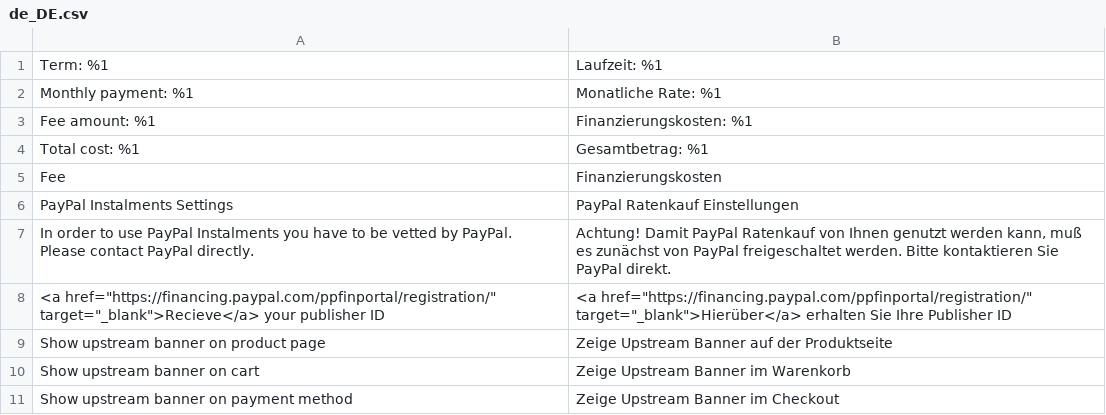
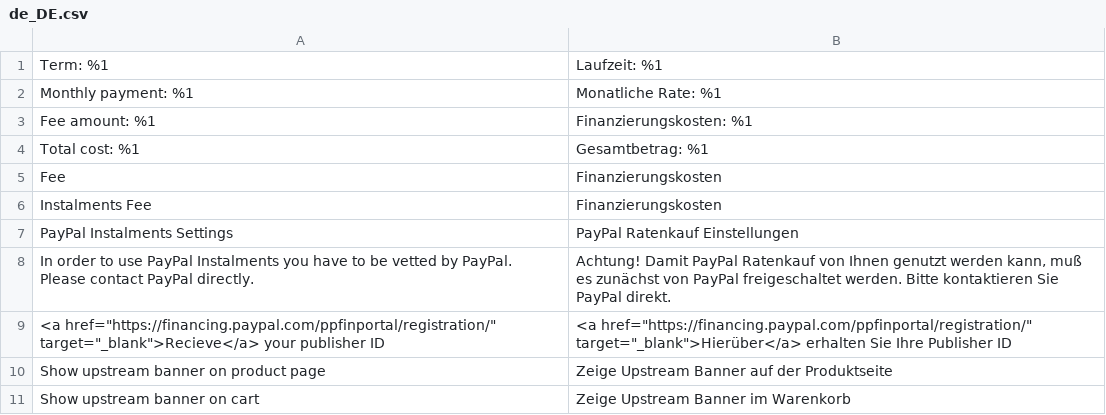
Before and after one commit to thampe/magento2-paypal-instalments, a CSV file: i18n/de_DE.csv, drawn as a sheet; only a part is shown; the shorter side is filled out with more unchanged rows.

Commit message:
Translations lines and everything

```diff
--- a/i18n/de_DE.csv
+++ b/i18n/de_DE.csv
@@ -5,2 +5,3 @@
 "Fee","Finanzierungskosten"
+"Instalments Fee","Finanzierungskosten"
 "PayPal Instalments Settings","PayPal Ratenkauf Einstellungen"
```
Also changed, not shown: 4 other files.
